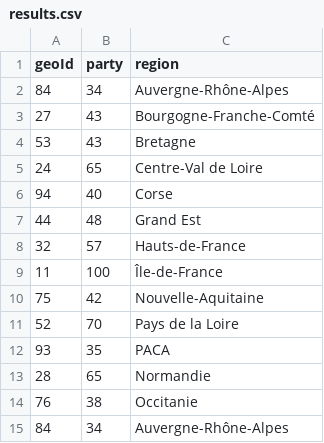
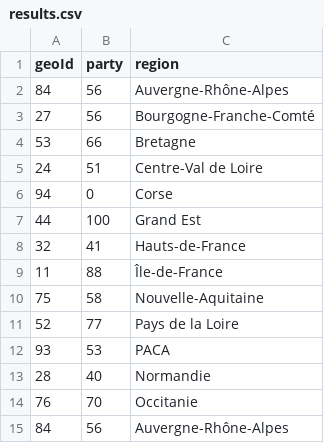
Before and after one commit to GoogleTrends/tilemaps-france, a CSV file: results.csv, drawn as a sheet.

```diff
--- a/results.csv
+++ b/results.csv
@@ -1,15 +1,15 @@
 geoId,party,region
-84,34,Auvergne-Rhône-Alpes
-27,43,Bourgogne-Franche-Comté
-53,43,Bretagne
-24,65,Centre-Val de Loire
-94,40,Corse
-44,48,Grand Est
-32,57,Hauts-de-France
-11,100,Île-de-France
-75,42,Nouvelle-Aquitaine
-52,70,Pays de la Loire
-93,35,PACA
-28,65,Normandie
-76,38,Occitanie
-84,34,Auvergne-Rhône-Alpes
+84,56,Auvergne-Rhône-Alpes
+27,56,Bourgogne-Franche-Comté
+53,66,Bretagne
+24,51,Centre-Val de Loire
+94,0,Corse
+44,100,Grand Est
+32,41,Hauts-de-France
+11,88,Île-de-France
+75,58,Nouvelle-Aquitaine
+52,77,Pays de la Loire
+93,53,PACA
+28,40,Normandie
+76,70,Occitanie
+84,56,Auvergne-Rhône-Alpes
```
Also changed, not shown: 5 other files.
